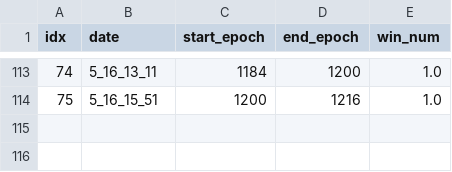
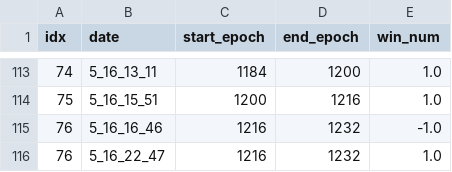
Before and after one commit to YAGI0423/mnist_for_pytorch, a CSV file: train_history.csv, drawn as a sheet; only a part is shown, gaps mark what is left out; the diff names each change by its address in the sheet, - before the commit and + after, or states it on an @@ line.

Commit message:
train model

```diff
--- a/train_history.csv
+++ b/train_history.csv
+row 115: 76 | 5_16_16_46 | 1216 | 1232 | -1.0
+row 116: 76 | 5_16_22_47 | 1216 | 1232 | 1.0
```
Also changed, not shown: 1 other file.
